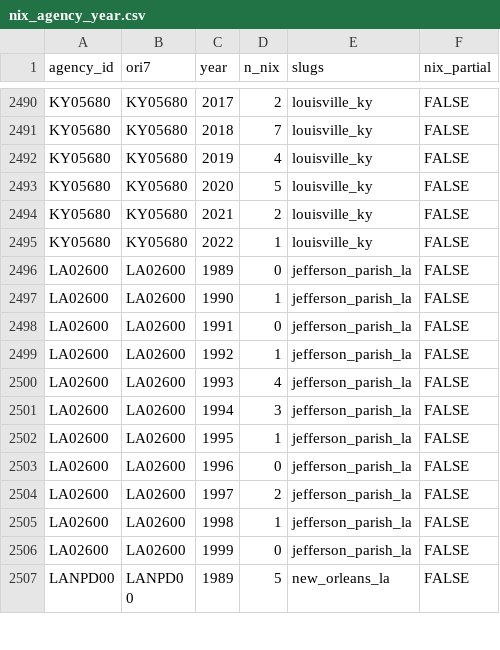
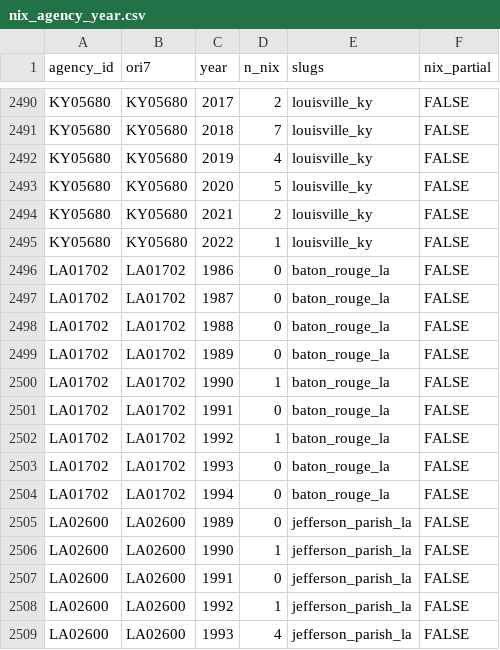
Before and after one commit to jnixy/agency-level-fatal-OIS, a CSV file: data/clean/nix_agency_year.csv, drawn as a sheet; only a part is shown, gaps mark what is left out; the shorter side is filled out with more unchanged rows; the diff names each change by its address in the sheet, - before the commit and + after, or states it on an @@ line.

```diff
--- a/data/clean/nix_agency_year.csv
+++ b/data/clean/nix_agency_year.csv
+row 2496: LA01702 | LA01702 | 1986 | 0 | baton_rouge_la | FALSE
+row 2497: LA01702 | LA01702 | 1987 | 0 | baton_rouge_la | FALSE
+row 2498: LA01702 | LA01702 | 1988 | 0 | baton_rouge_la | FALSE
+row 2499: LA01702 | LA01702 | 1989 | 0 | baton_rouge_la | FALSE
+row 2500: LA01702 | LA01702 | 1990 | 1 | baton_rouge_la | FALSE
+row 2501: LA01702 | LA01702 | 1991 | 0 | baton_rouge_la | FALSE
+row 2502: LA01702 | LA01702 | 1992 | 1 | baton_rouge_la | FALSE
+row 2503: LA01702 | LA01702 | 1993 | 0 | baton_rouge_la | FALSE
+row 2504: LA01702 | LA01702 | 1994 | 0 | baton_rouge_la | FALSE
```
Also changed, not shown: agency-level-fatal-ois.csv, data/agency_key.csv, 21 other files.
